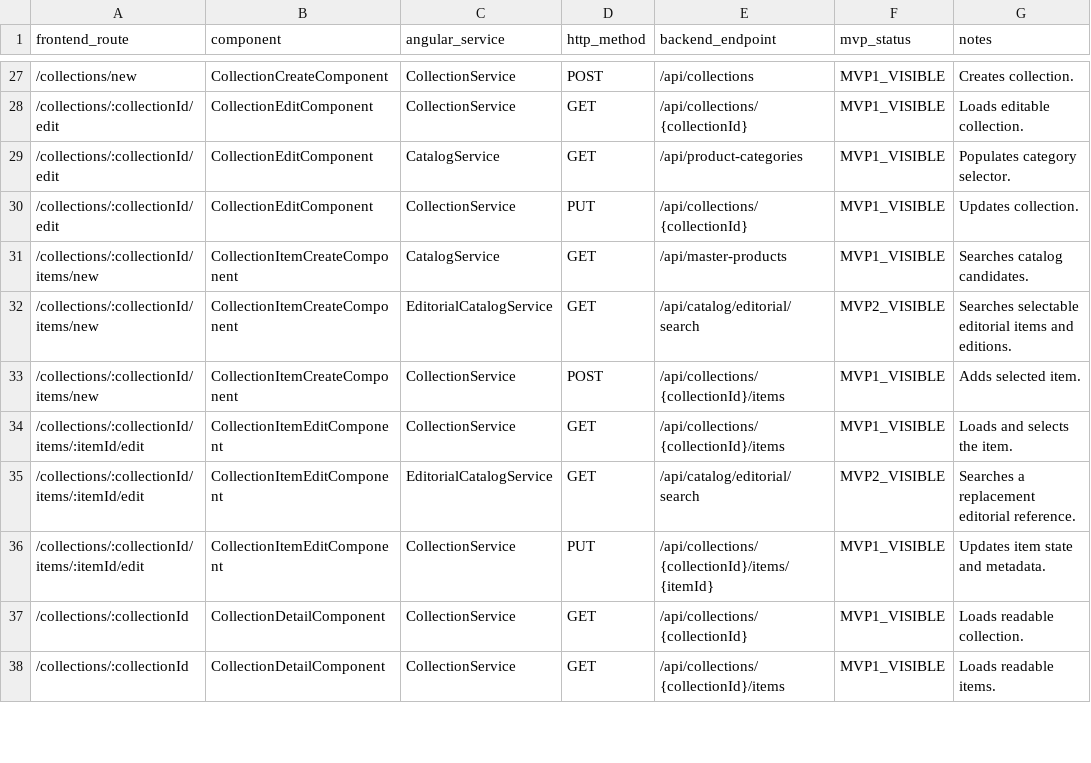
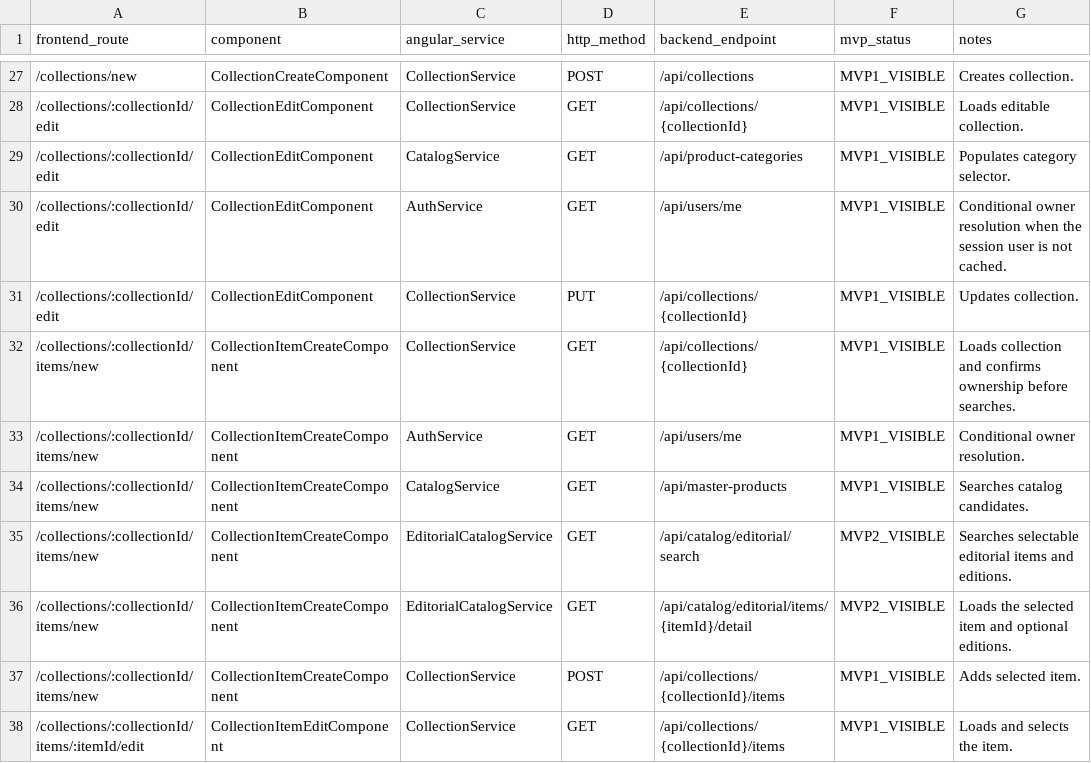
Before and after one commit to AlbertoSoriaCarrillo/collectohub, a CSV file: docs/export/frontend-backend-map.csv, drawn as a sheet; only a part is shown, gaps mark what is left out; the shorter side is filled out with more unchanged rows.

Commit message:
feat: add catalog item and edition selection

```diff
--- a/docs/export/frontend-backend-map.csv
+++ b/docs/export/frontend-backend-map.csv
@@ -29,5 +29,9 @@ frontend_route,component,angular_service,http_method,backend_endpoint,mvp_status
 "/collections/:collectionId/edit","CollectionEditComponent","CatalogService","GET","/api/product-categories","MVP1_VISIBLE","Populates category selector."
+"/collections/:collectionId/edit","CollectionEditComponent","AuthService","GET","/api/users/me","MVP1_VISIBLE","Conditional owner resolution when the session user is not cached."
 "/collections/:collectionId/edit","CollectionEditComponent","CollectionService","PUT","/api/collections/{collectionId}","MVP1_VISIBLE","Updates collection."
+"/collections/:collectionId/items/new","CollectionItemCreateComponent","CollectionService","GET","/api/collections/{collectionId}","MVP1_VISIBLE","Loads collection and confirms ownership before searches."
+"/collections/:collectionId/items/new","CollectionItemCreateComponent","AuthService","GET","/api/users/me","MVP1_VISIBLE","Conditional owner resolution."
 "/collections/:collectionId/items/new","CollectionItemCreateComponent","CatalogService","GET","/api/master-products","MVP1_VISIBLE","Searches catalog candidates."
 "/collections/:collectionId/items/new","CollectionItemCreateComponent","EditorialCatalogService","GET","/api/catalog/editorial/search","MVP2_VISIBLE","Searches selectable editorial items and editions."
+"/collections/:collectionId/items/new","CollectionItemCreateComponent","EditorialCatalogService","GET","/api/catalog/editorial/items/{itemId}/detail","MVP2_VISIBLE","Loads the selected item and optional editions."
 "/collections/:collectionId/items/new","CollectionItemCreateComponent","CollectionService","POST","/api/collections/{collectionId}/items","MVP1_VISIBLE","Adds selected item."
```
Also changed, not shown: 16 other files.
